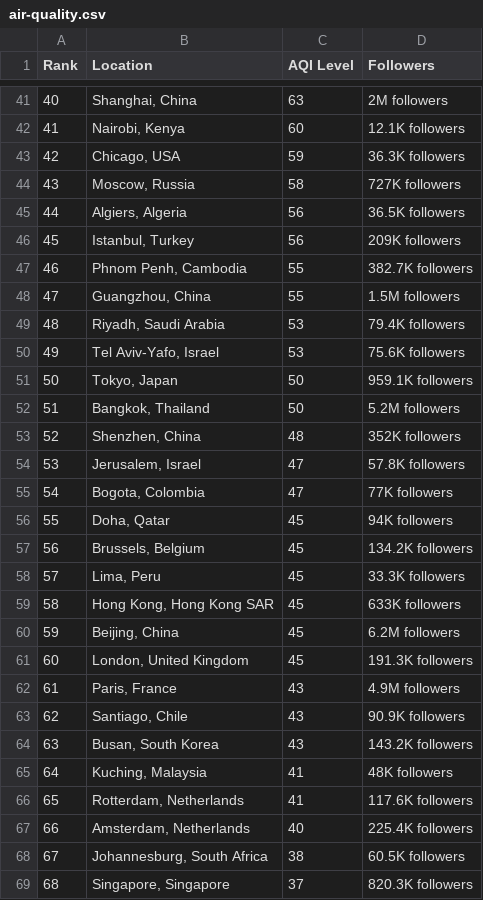
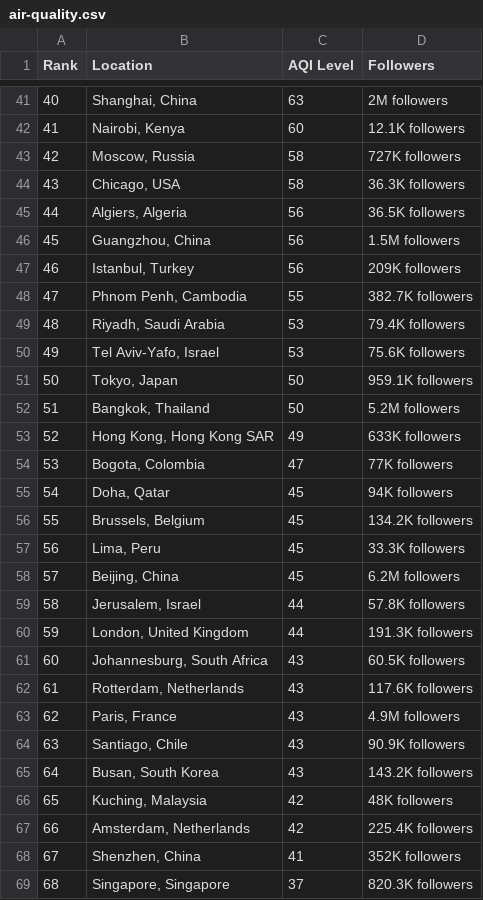
Before and after one commit to dipunew/Most-Polluted-Cities-in-The-World, a CSV file: air-quality.csv, drawn as a sheet; only a part is shown, gaps mark what is left out; removed rows and columns are numbered as before the commit, all else as after; the diff covers the shown part only; the diff names each change by its address in the sheet, - before the commit and + after, or states it on an @@ line.

```diff
--- a/air-quality.csv
+++ b/air-quality.csv
@@ column A (Rank) renumbered between rows 8 and 110 @@
-row 43: 42 | Chicago, USA | 59 | 36.3K followers
+row 44: 43 | Chicago, USA | 58 | 36.3K followers
+row 46: 45 | Guangzhou, China | 56 | 1.5M followers
-row 48: 47 | Guangzhou, China | 55 | 1.5M followers
-row 53: 52 | Shenzhen, China | 48 | 352K followers
-row 54: 53 | Jerusalem, Israel | 47 | 57.8K followers
+row 53: 52 | Hong Kong, Hong Kong SAR | 49 | 633K followers
-row 59: 58 | Hong Kong, Hong Kong SAR | 45 | 633K followers
+row 59: 58 | Jerusalem, Israel | 44 | 57.8K followers
-C60 (AQI Level): 45
+C60 (AQI Level): 44
+row 61: 60 | Johannesburg, South Africa | 43 | 60.5K followers
+row 62: 61 | Rotterdam, Netherlands | 43 | 117.6K followers
-C66 (AQI Level): 41
+C66 (AQI Level): 42
-row 66: 65 | Rotterdam, Netherlands | 41 | 117.6K followers
-C67 (AQI Level): 40
+C67 (AQI Level): 42
-row 68: 67 | Johannesburg, South Africa | 38 | 60.5K followers
+row 68: 67 | Shenzhen, China | 41 | 352K followers
```
Also changed, not shown: 12 added rows, 12 removed rows and 13 edited cells elsewhere in this file.
